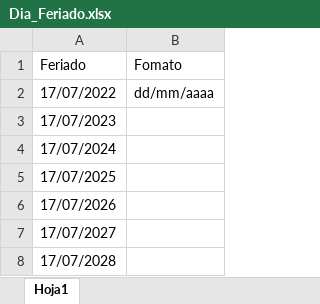
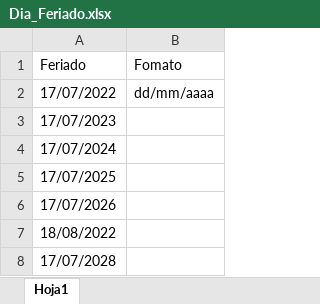
Before and after one commit to BenCruzSar95/uipathunacem, an Excel workbook: Robot Facturación Cemento/Data/Dia_Feriado.xlsx, sheet Hoja1, drawn as a sheet; values as stored, in another font and other column widths than the file's, no borders; the diff names each change by its address in the sheet, - before the commit and + after, or states it on an @@ line.

```diff
--- a/Robot Facturación Cemento/Data/Dia_Feriado.xlsx (sheet Hoja1)
+++ b/Robot Facturación Cemento/Data/Dia_Feriado.xlsx (sheet Hoja1)
-A7 (Feriado): 17/07/2027
+A7 (Feriado): 18/08/2022
```
Also changed, not shown: 3 other files.
